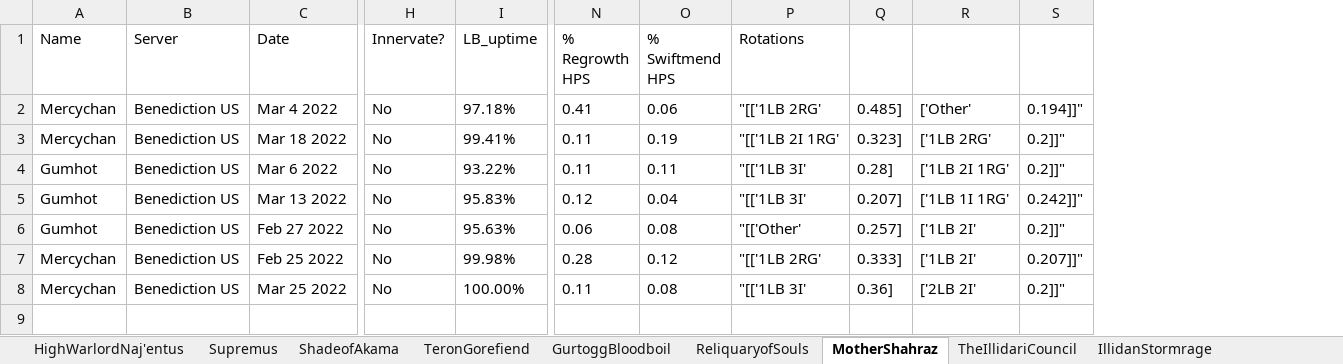
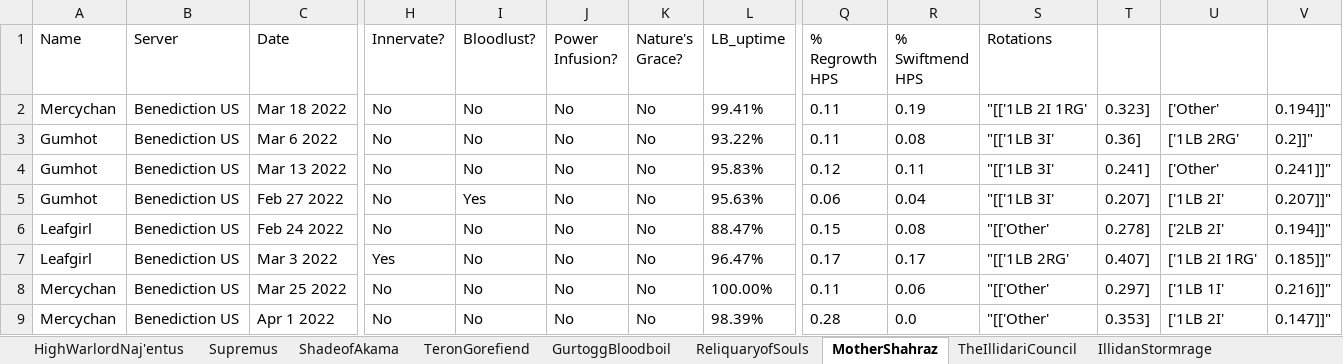
Before and after one commit to msdec321/DataAnalysisWorkbooks, an Excel workbook: warcraftLogs/data/character_data.xlsx, sheet MotherShahraz, drawn as a sheet; only a part is shown, gaps mark what is left out; values as stored, in another font and other column widths than the file's, no borders; removed rows and columns are numbered as before the commit, all else as after; rows hold the shown columns only; the diff names each change by its address in the sheet, - before the commit and + after, or states it on an @@ line.

```diff
--- a/warcraftLogs/data/character_data.xlsx (sheet MotherShahraz)
+++ b/warcraftLogs/data/character_data.xlsx (sheet MotherShahraz)
+column I (Bloodlust?), rows 2-5: No | No | No | Yes; row 8: No
+column J (Power Infusion?), rows 2-5: all No; row 8: No
+column K (Nature's Grace?), rows 2-5: all No; row 8: No
-row 2: Mercychan | Benediction US | Mar 4 2022 | No | 97.18% | 0.41 | 0.06 | "[['1LB 2RG' | 0.485] | ['Other' | 0.194]]"
-U2: ['1LB 2RG'
+U2: ['Other'
-V2: 0.2]]"
+V2: 0.194]]"
-R3 (% Swiftmend HPS): 0.11
+R3 (% Swiftmend HPS): 0.08
-T3: 0.28]
+T3: 0.36]
-U3: ['1LB 2I 1RG'
+U3: ['1LB 2RG'
-R4 (% Swiftmend HPS): 0.04
+R4 (% Swiftmend HPS): 0.11
-T4: 0.207]
+T4: 0.241]
-U4: ['1LB 1I 1RG'
+U4: ['Other'
-V4: 0.242]]"
+V4: 0.241]]"
-R5 (% Swiftmend HPS): 0.08
+R5 (% Swiftmend HPS): 0.04
-S5 (Rotations): "[['Other'
+S5 (Rotations): "[['1LB 3I'
-T5: 0.257]
+T5: 0.207]
-V5: 0.2]]"
+V5: 0.207]]"
-row 7: Mercychan | Benediction US | Feb 25 2022 | No | 99.98% | 0.28 | 0.12 | "[['1LB 2RG' | 0.333] | ['1LB 2I' | 0.207]]"
+row 6: Leafgirl | Benediction US | Feb 24 2022 | No | No | No | No | 88.47% | 0.15 | 0.08 | "[['Other' | 0.278] | ['2LB 2I' | 0.194]]"
+row 7: Leafgirl | Benediction US | Mar 3 2022 | Yes | No | No | No | 96.47% | 0.17 | 0.17 | "[['1LB 2RG' | 0.407] | ['1LB 2I 1RG' | 0.185]]"
-R8 (% Swiftmend HPS): 0.08
+R8 (% Swiftmend HPS): 0.06
-S8 (Rotations): "[['1LB 3I'
+S8 (Rotations): "[['Other'
-T8: 0.36]
+T8: 0.297]
-U8: ['2LB 2I'
+U8: ['1LB 1I'
-V8: 0.2]]"
+V8: 0.216]]"
+row 9: Mercychan | Benediction US | Apr 1 2022 | No | No | No | No | 98.39% | 0.28 | 0.0 | "[['Other' | 0.353] | ['1LB 2I' | 0.147]]"
```
Also changed, not shown: sheet Kaz'rogal, sheet ReliquaryofSouls, sheet TeronGorefiend, sheet Supremus, sheet HighWarlordNaj'entus, sheet RageWinterchill, 7 more sheets.
